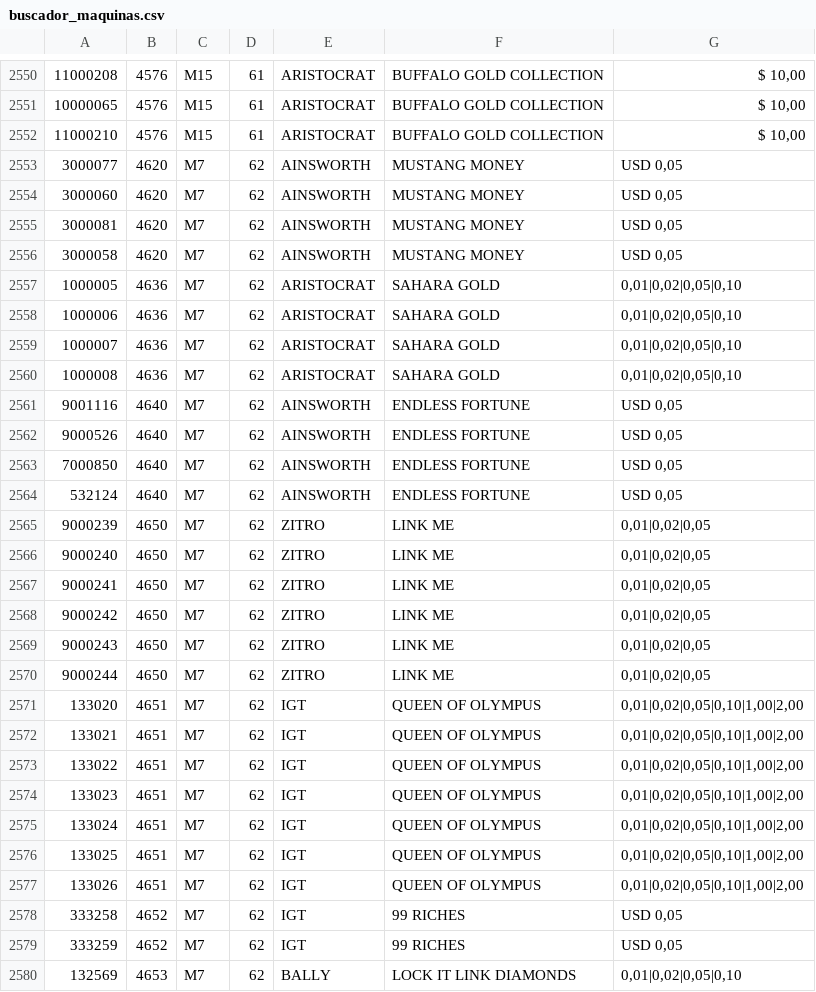
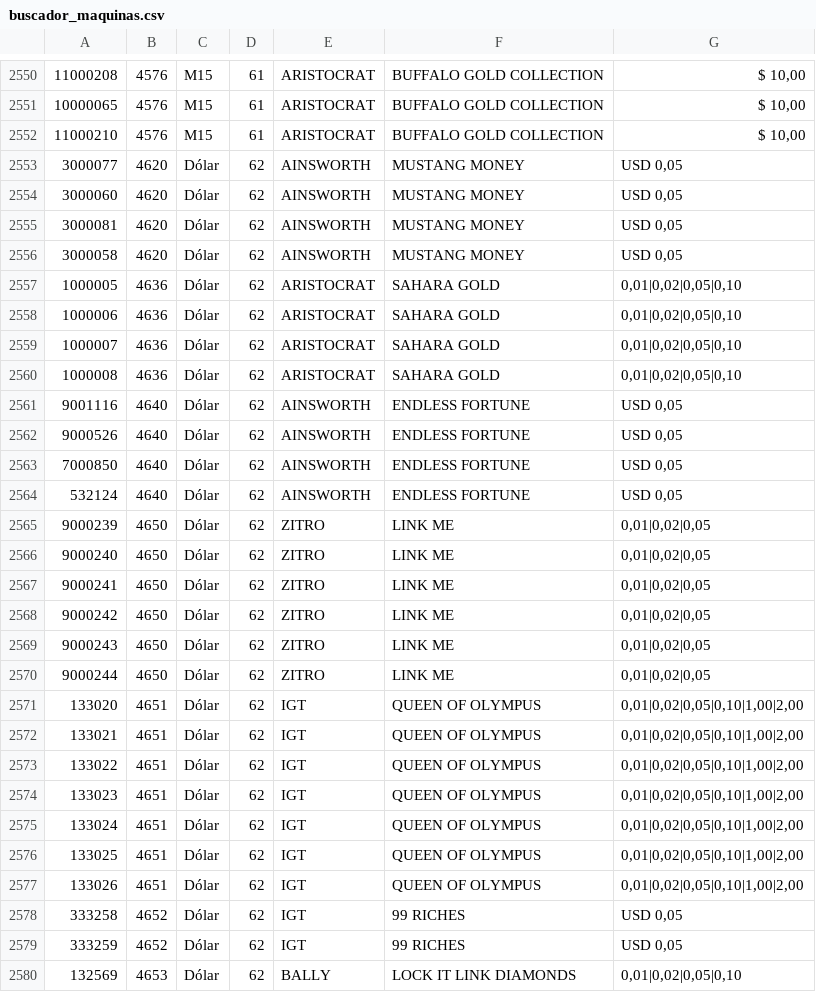
Before and after one commit to edariozzi-design/buscador-maquinas, a CSV file: buscador_maquinas.csv, drawn as a sheet; only a part is shown, gaps mark what is left out; the diff covers the shown part only.

Commit message:
Add files via upload

```diff
--- a/buscador_maquinas.csv
+++ b/buscador_maquinas.csv
@@ -2552,29 +2552,29 @@
 11000210;4576;M15;61;ARISTOCRAT;BUFFALO GOLD COLLECTION;$ 10,00
-3000077;4620;M7;62;AINSWORTH;MUSTANG MONEY;USD 0,05
-3000060;4620;M7;62;AINSWORTH;MUSTANG MONEY;USD 0,05
-3000081;4620;M7;62;AINSWORTH;MUSTANG MONEY;USD 0,05
-3000058;4620;M7;62;AINSWORTH;MUSTANG MONEY;USD 0,05
-1000005;4636;M7;62;ARISTOCRAT;SAHARA GOLD;0,01|0,02|0,05|0,10
-1000006;4636;M7;62;ARISTOCRAT;SAHARA GOLD;0,01|0,02|0,05|0,10
-1000007;4636;M7;62;ARISTOCRAT;SAHARA GOLD;0,01|0,02|0,05|0,10
-1000008;4636;M7;62;ARISTOCRAT;SAHARA GOLD;0,01|0,02|0,05|0,10
-9001116;4640;M7;62;AINSWORTH;ENDLESS FORTUNE;USD 0,05
-9000526;4640;M7;62;AINSWORTH;ENDLESS FORTUNE;USD 0,05
-7000850;4640;M7;62;AINSWORTH;ENDLESS FORTUNE;USD 0,05
-532124;4640;M7;62;AINSWORTH;ENDLESS FORTUNE;USD 0,05
-9000239;4650;M7;62;ZITRO;LINK ME;0,01|0,02|0,05
-9000240;4650;M7;62;ZITRO;LINK ME;0,01|0,02|0,05
-9000241;4650;M7;62;ZITRO;LINK ME;0,01|0,02|0,05
-9000242;4650;M7;62;ZITRO;LINK ME;0,01|0,02|0,05
-9000243;4650;M7;62;ZITRO;LINK ME;0,01|0,02|0,05
-9000244;4650;M7;62;ZITRO;LINK ME;0,01|0,02|0,05
-133020;4651;M7;62;IGT;QUEEN OF OLYMPUS;0,01|0,02|0,05|0,10|1,00|2,00
-133021;4651;M7;62;IGT;QUEEN OF OLYMPUS;0,01|0,02|0,05|0,10|1,00|2,00
-133022;4651;M7;62;IGT;QUEEN OF OLYMPUS;0,01|0,02|0,05|0,10|1,00|2,00
-133023;4651;M7;62;IGT;QUEEN OF OLYMPUS;0,01|0,02|0,05|0,10|1,00|2,00
-133024;4651;M7;62;IGT;QUEEN OF OLYMPUS;0,01|0,02|0,05|0,10|1,00|2,00
-133025;4651;M7;62;IGT;QUEEN OF OLYMPUS;0,01|0,02|0,05|0,10|1,00|2,00
-133026;4651;M7;62;IGT;QUEEN OF OLYMPUS;0,01|0,02|0,05|0,10|1,00|2,00
-333258;4652;M7;62;IGT;99 RICHES;USD 0,05
-333259;4652;M7;62;IGT;99 RICHES;USD 0,05
-132569;4653;M7;62;BALLY;LOCK IT LINK DIAMONDS;0,01|0,02|0,05|0,10
+3000077;4620;Dólar;62;AINSWORTH;MUSTANG MONEY;USD 0,05
+3000060;4620;Dólar;62;AINSWORTH;MUSTANG MONEY;USD 0,05
+3000081;4620;Dólar;62;AINSWORTH;MUSTANG MONEY;USD 0,05
+3000058;4620;Dólar;62;AINSWORTH;MUSTANG MONEY;USD 0,05
+1000005;4636;Dólar;62;ARISTOCRAT;SAHARA GOLD;0,01|0,02|0,05|0,10
+1000006;4636;Dólar;62;ARISTOCRAT;SAHARA GOLD;0,01|0,02|0,05|0,10
+1000007;4636;Dólar;62;ARISTOCRAT;SAHARA GOLD;0,01|0,02|0,05|0,10
+1000008;4636;Dólar;62;ARISTOCRAT;SAHARA GOLD;0,01|0,02|0,05|0,10
+9001116;4640;Dólar;62;AINSWORTH;ENDLESS FORTUNE;USD 0,05
+9000526;4640;Dólar;62;AINSWORTH;ENDLESS FORTUNE;USD 0,05
+7000850;4640;Dólar;62;AINSWORTH;ENDLESS FORTUNE;USD 0,05
+532124;4640;Dólar;62;AINSWORTH;ENDLESS FORTUNE;USD 0,05
+9000239;4650;Dólar;62;ZITRO;LINK ME;0,01|0,02|0,05
+9000240;4650;Dólar;62;ZITRO;LINK ME;0,01|0,02|0,05
+9000241;4650;Dólar;62;ZITRO;LINK ME;0,01|0,02|0,05
+9000242;4650;Dólar;62;ZITRO;LINK ME;0,01|0,02|0,05
+9000243;4650;Dólar;62;ZITRO;LINK ME;0,01|0,02|0,05
+9000244;4650;Dólar;62;ZITRO;LINK ME;0,01|0,02|0,05
+133020;4651;Dólar;62;IGT;QUEEN OF OLYMPUS;0,01|0,02|0,05|0,10|1,00|2,00
+133021;4651;Dólar;62;IGT;QUEEN OF OLYMPUS;0,01|0,02|0,05|0,10|1,00|2,00
+133022;4651;Dólar;62;IGT;QUEEN OF OLYMPUS;0,01|0,02|0,05|0,10|1,00|2,00
+133023;4651;Dólar;62;IGT;QUEEN OF OLYMPUS;0,01|0,02|0,05|0,10|1,00|2,00
+133024;4651;Dólar;62;IGT;QUEEN OF OLYMPUS;0,01|0,02|0,05|0,10|1,00|2,00
+133025;4651;Dólar;62;IGT;QUEEN OF OLYMPUS;0,01|0,02|0,05|0,10|1,00|2,00
+133026;4651;Dólar;62;IGT;QUEEN OF OLYMPUS;0,01|0,02|0,05|0,10|1,00|2,00
+333258;4652;Dólar;62;IGT;99 RICHES;USD 0,05
+333259;4652;Dólar;62;IGT;99 RICHES;USD 0,05
+132569;4653;Dólar;62;BALLY;LOCK IT LINK DIAMONDS;0,01|0,02|0,05|0,10
```
Also changed, not shown: 69 edited cells elsewhere in this file.
